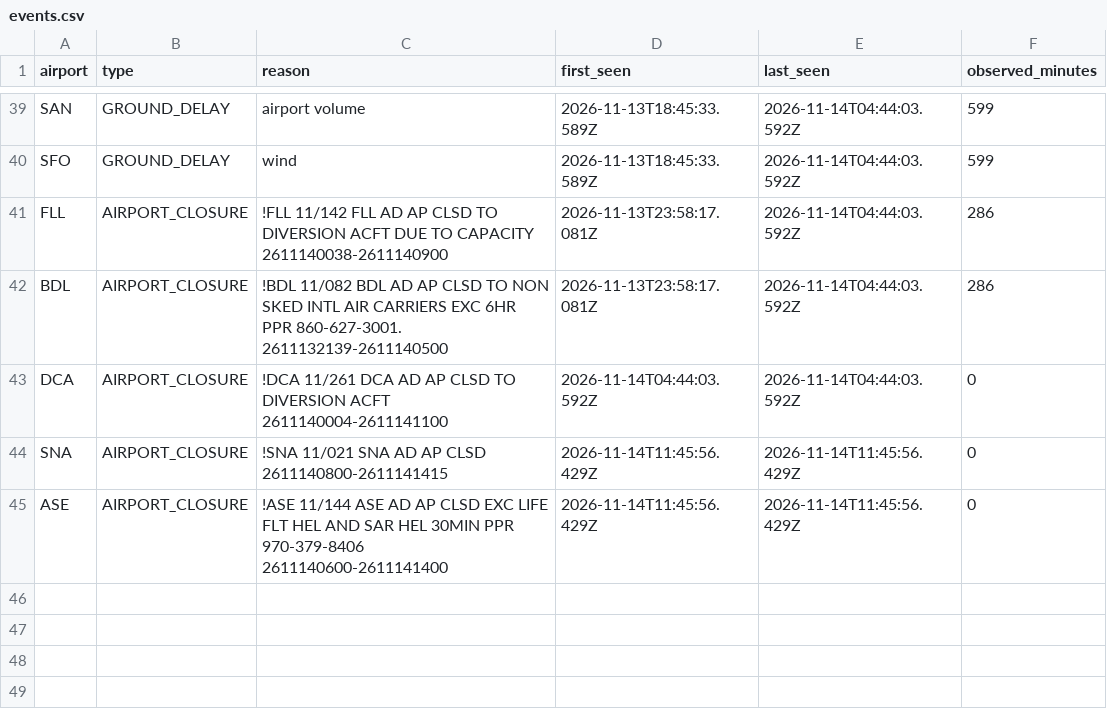
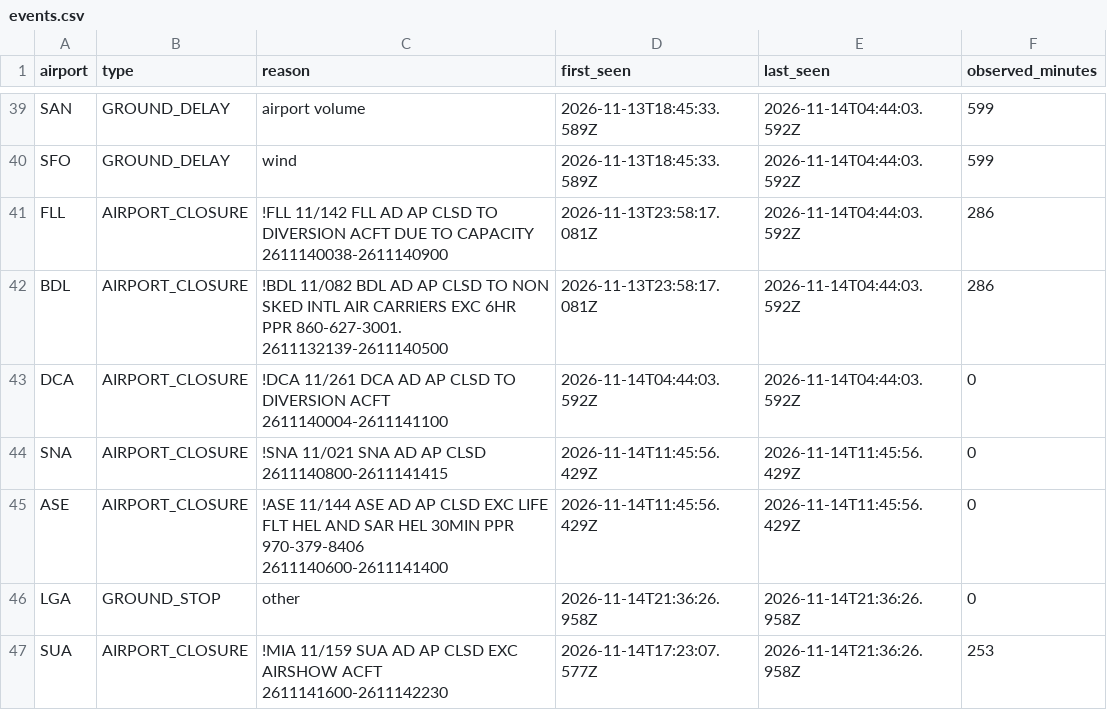
Before and after one commit to EthicalLemon/OffBlock, a CSV file: docs/data/events.csv, drawn as a sheet; only a part is shown, gaps mark what is left out; the diff names each change by its address in the sheet, - before the commit and + after, or states it on an @@ line.

```diff
--- a/docs/data/events.csv
+++ b/docs/data/events.csv
+row 46: LGA | GROUND_STOP | other | 2026-11-14T21:36:26.958Z | 2026-11-14T21:36:26.958Z | 0
+row 47: SUA | AIRPORT_CLOSURE | !MIA 11/159 SUA AD AP CLSD EXC AIRSHOW ACFT 2611141600-2611142230 | 2026-11-14T17:23:07.577Z | 2026-11-14T21:36:26.958Z | 253
```
Also changed, not shown: 1 other file.
